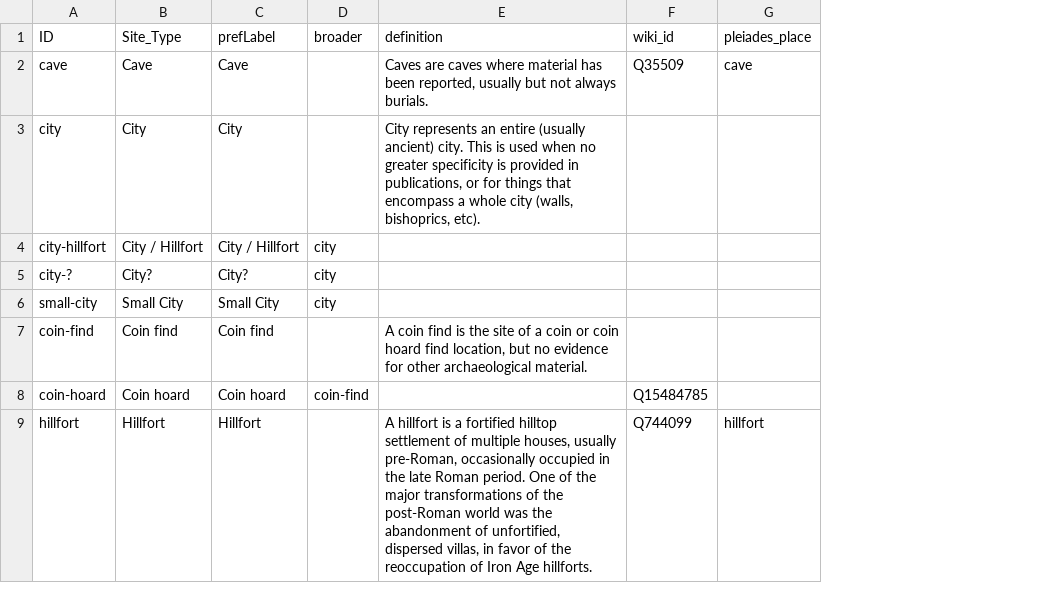
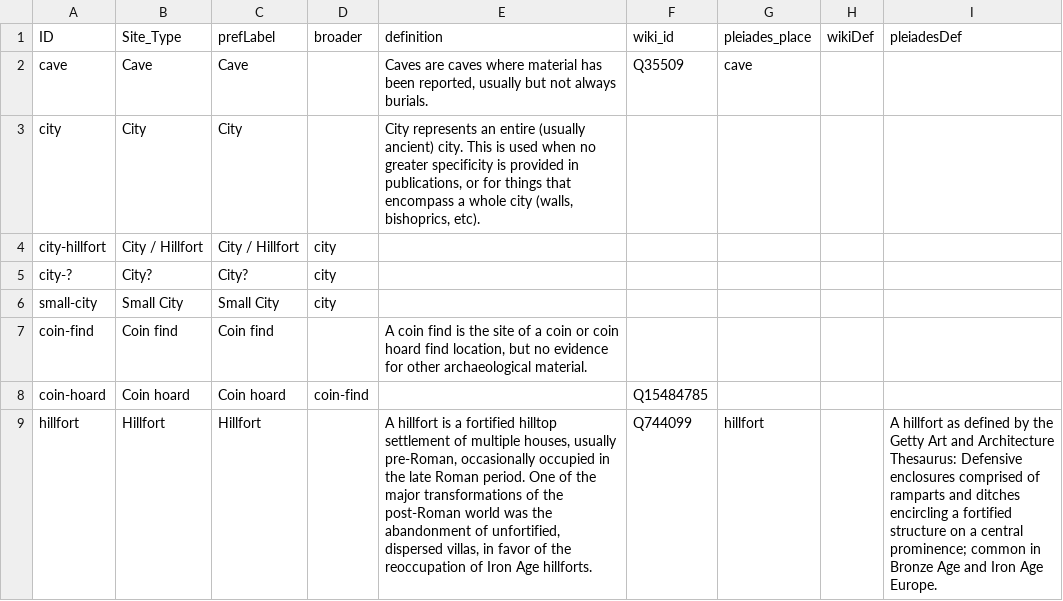
Before and after one commit to dkglab/fall-of-rome, a CSV file: data/site-types/site-types.csv, drawn as a sheet; only a part is shown; the diff names each change by its address in the sheet, - before the commit and + after, or states it on an @@ line.

Commit message:
uploading new bibliography and analytic regions data from Henry + updated data for site type definitions from Henry, Wikidata, and Pleiades

```diff
--- a/data/site-types/site-types.csv
+++ b/data/site-types/site-types.csv
+column H (wikiDef), empty
+column I (pleiadesDef), row 9: A hillfort as defined by the Getty Art and Architecture Thesaurus: Defensive enclosures comprised of ramparts and ditches encircling a fortified structure on a central prominence; common in Bronze Age and Iron Age Europe.
```
Also changed, not shown: 7 other files.
